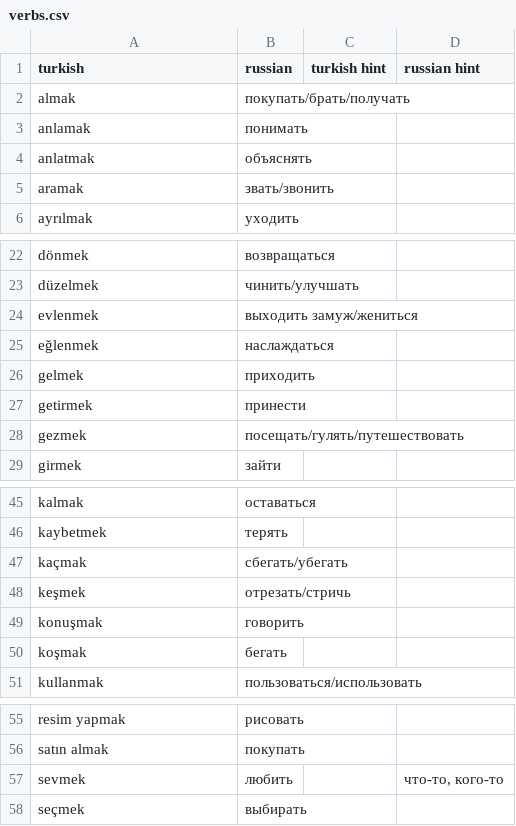
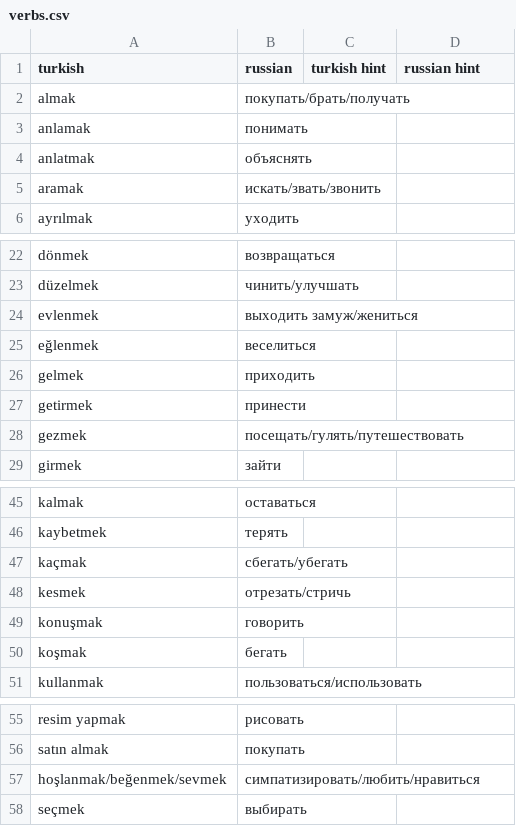
Before and after one commit to FadeevEgor/PracticeTurkishDictionaries, a CSV file: CSV/verbs.csv, drawn as a sheet; only a part is shown, gaps mark what is left out.

Commit message:
Правки по глаголам

```diff
--- a/CSV/verbs.csv
+++ b/CSV/verbs.csv
@@ -4,3 +4,3 @@ anlamak;понимать;;
 anlatmak;объяснять;;
-aramak;звать/звонить;;
+aramak;искать/звать/звонить;;
 ayrılmak;уходить;;
@@ -24,3 +24,3 @@ düzelmek;чинить/улучшать;;
 evlenmek;выходить замуж/жениться;;
-eğlenmek;наслаждаться;;
+eğlenmek;веселиться;;
 gelmek;приходить;;
@@ -47,3 +47,3 @@ kaybetmek;терять;;
 kaçmak;сбегать/убегать;;
-keşmek;отрезать/стричь;;
+kesmek;отрезать/стричь;;
 konuşmak;говорить;;
@@ -56,3 +56,3 @@ resim yapmak;рисовать;;
 satın almak;покупать;;
-sevmek;любить;;что-то, кого-то
+hoşlanmak/beğenmek/sevmek;симпатизировать/любить/нравиться;;
 seçmek;выбирать;;
```
